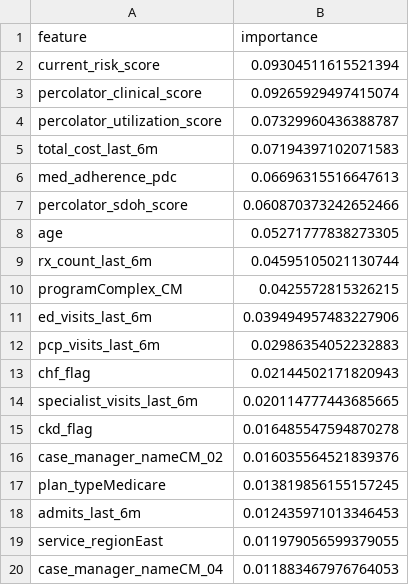
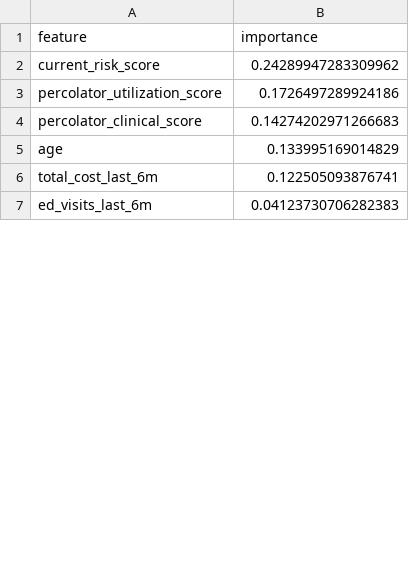
Before and after one commit to ndesai777777/prism_repo, a CSV file: Outputs/Causal-Forests/causal_forest_variable_importance.csv, drawn as a sheet; only a part is shown; the diff covers the shown part only.

```diff
--- a/Outputs/Causal-Forests/causal_forest_variable_importance.csv
+++ b/Outputs/Causal-Forests/causal_forest_variable_importance.csv
@@ -1,20 +1,7 @@
 feature,importance
-current_risk_score,0.09304511615521394
-percolator_clinical_score,0.09265929497415074
-percolator_utilization_score,0.07329960436388787
-total_cost_last_6m,0.07194397102071583
-med_adherence_pdc,0.06696315516647613
-percolator_sdoh_score,0.060870373242652466
-age,0.05271777838273305
-rx_count_last_6m,0.04595105021130744
-programComplex_CM,0.0425572815326215
-ed_visits_last_6m,0.039494957483227906
-pcp_visits_last_6m,0.02986354052232883
-chf_flag,0.02144502171820943
-specialist_visits_last_6m,0.020114777443685665
-ckd_flag,0.016485547594870278
-case_manager_nameCM_02,0.016035564521839376
-plan_typeMedicare,0.013819856155157245
-admits_last_6m,0.012435971013346453
-service_regionEast,0.011979056599379055
-case_manager_nameCM_04,0.011883467976764053
+current_risk_score,0.24289947283309962
+percolator_utilization_score,0.1726497289924186
+percolator_clinical_score,0.14274202971266683
+age,0.133995169014829
+total_cost_last_6m,0.122505093876741
+ed_visits_last_6m,0.04123730706282383
```
Also changed, not shown: 11 added rows, 45 removed rows and 5 edited cells elsewhere in this file, Outputs/Causal-Forests/causal_forest_decile_summary.csv, Outputs/T-Learner/t_learner_decile_summary.csv, 11 other files.
